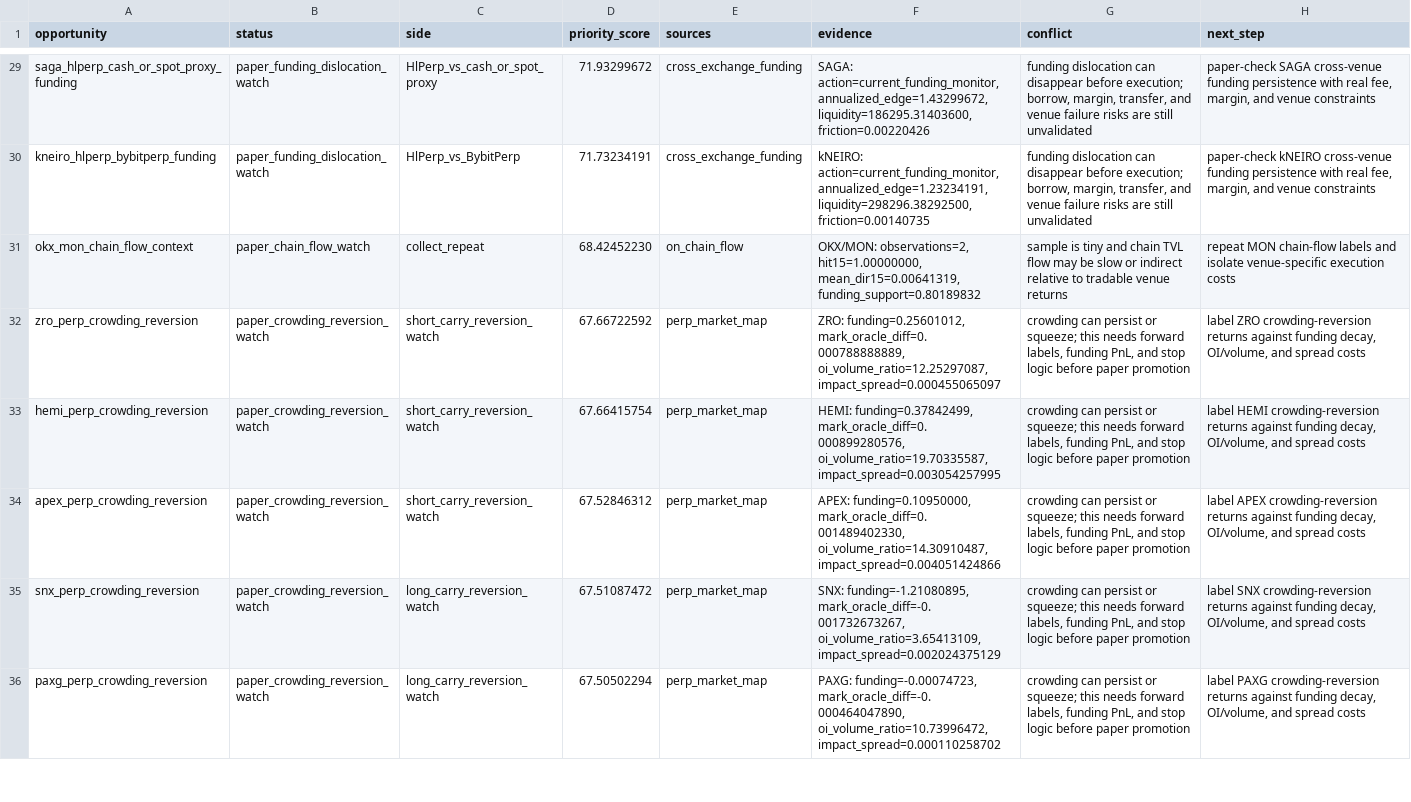
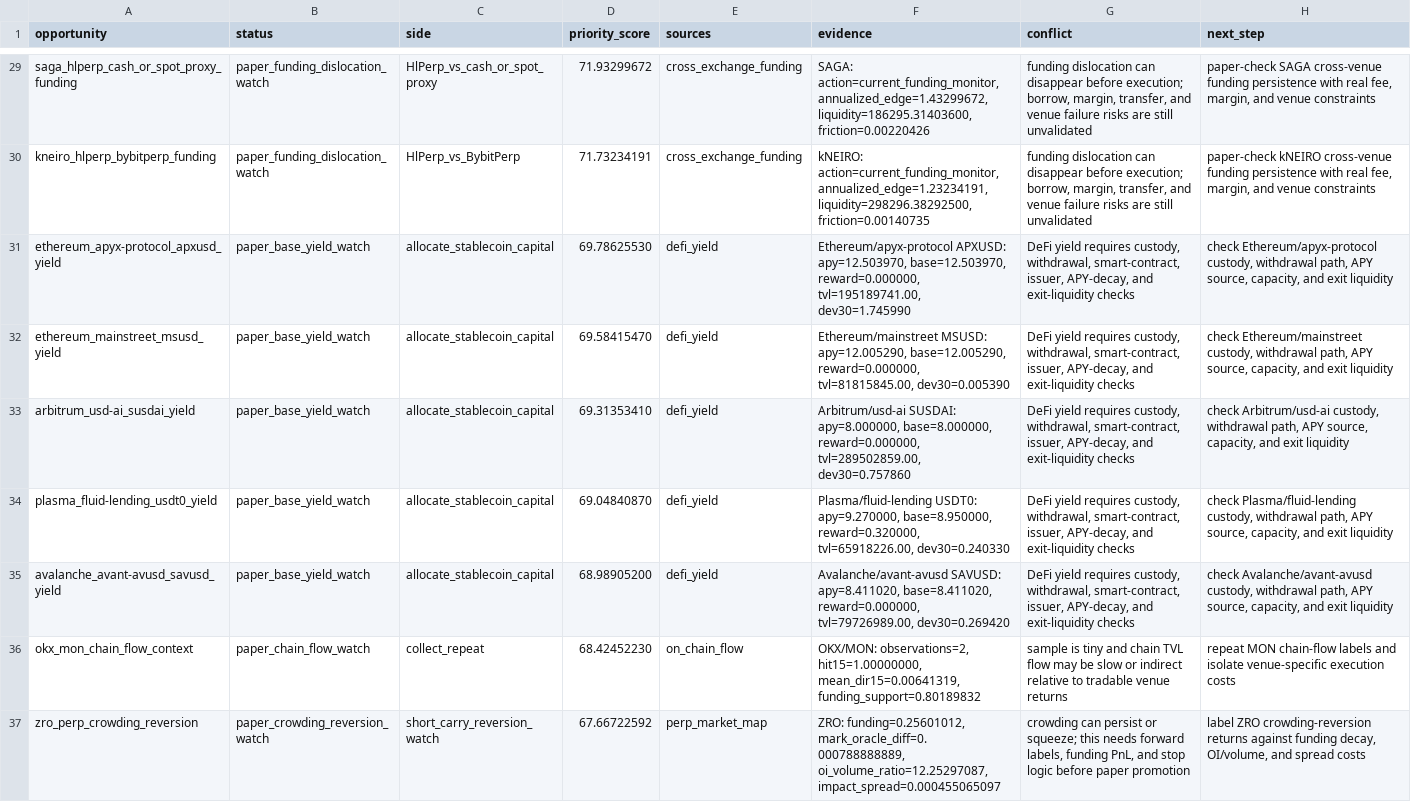
Before and after one commit to tomato414941/alpha-os, a CSV file: strategies/current_alpha_stack.csv, drawn as a sheet; only a part is shown, gaps mark what is left out; the shorter side is filled out with more unchanged rows; the diff names each change by its address in the sheet, - before the commit and + after, or states it on an @@ line.

Commit message:
strategy: add defi yield quality screen

```diff
--- a/strategies/current_alpha_stack.csv
+++ b/strategies/current_alpha_stack.csv
+row 31: ethereum_apyx-protocol_apxusd_yield | paper_base_yield_watch | allocate_stablecoin_capital | 69.78625530 | defi_yield | Ethereum/apyx-protocol APXUSD: apy=12.503970, base=12.503970, reward=0.000000, tvl=195189741.00, dev30=1.745990 | DeFi yield requires custody, withdrawal, smart-contract, issuer, APY-decay, and exit-liquidity checks | check Ethereum/apyx-protocol custody, withdrawal path, APY source, capacity, and exit liquidity
+row 32: ethereum_mainstreet_msusd_yield | paper_base_yield_watch | allocate_stablecoin_capital | 69.58415470 | defi_yield | Ethereum/mainstreet MSUSD: apy=12.005290, base=12.005290, reward=0.000000, tvl=81815845.00, dev30=0.005390 | DeFi yield requires custody, withdrawal, smart-contract, issuer, APY-decay, and exit-liquidity checks | check Ethereum/mainstreet custody, withdrawal path, APY source, capacity, and exit liquidity
+row 33: arbitrum_usd-ai_susdai_yield | paper_base_yield_watch | allocate_stablecoin_capital | 69.31353410 | defi_yield | Arbitrum/usd-ai SUSDAI: apy=8.000000, base=8.000000, reward=0.000000, tvl=289502859.00, dev30=0.757860 | DeFi yield requires custody, withdrawal, smart-contract, issuer, APY-decay, and exit-liquidity checks | check Arbitrum/usd-ai custody, withdrawal path, APY source, capacity, and exit liquidity
+row 34: plasma_fluid-lending_usdt0_yield | paper_base_yield_watch | allocate_stablecoin_capital | 69.04840870 | defi_yield | Plasma/fluid-lending USDT0: apy=9.270000, base=8.950000, reward=0.320000, tvl=65918226.00, dev30=0.240330 | DeFi yield requires custody, withdrawal, smart-contract, issuer, APY-decay, and exit-liquidity checks | check Plasma/fluid-lending custody, withdrawal path, APY source, capacity, and exit liquidity
+row 35: avalanche_avant-avusd_savusd_yield | paper_base_yield_watch | allocate_stablecoin_capital | 68.98905200 | defi_yield | Avalanche/avant-avusd SAVUSD: apy=8.411020, base=8.411020, reward=0.000000, tvl=79726989.00, dev30=0.269420 | DeFi yield requires custody, withdrawal, smart-contract, issuer, APY-decay, and exit-liquidity checks | check Avalanche/avant-avusd custody, withdrawal path, APY source, capacity, and exit liquidity
```
Also changed, not shown: 9 other files.
